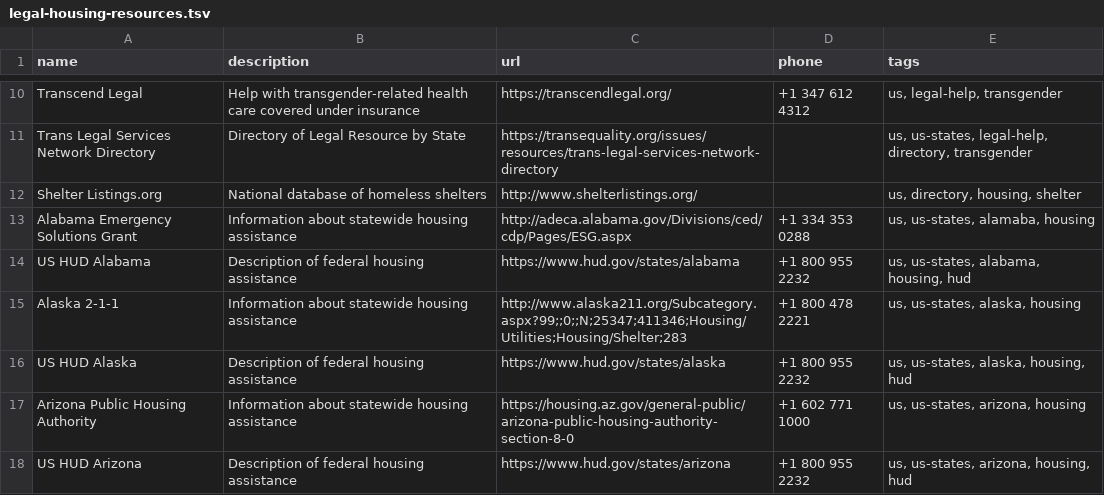
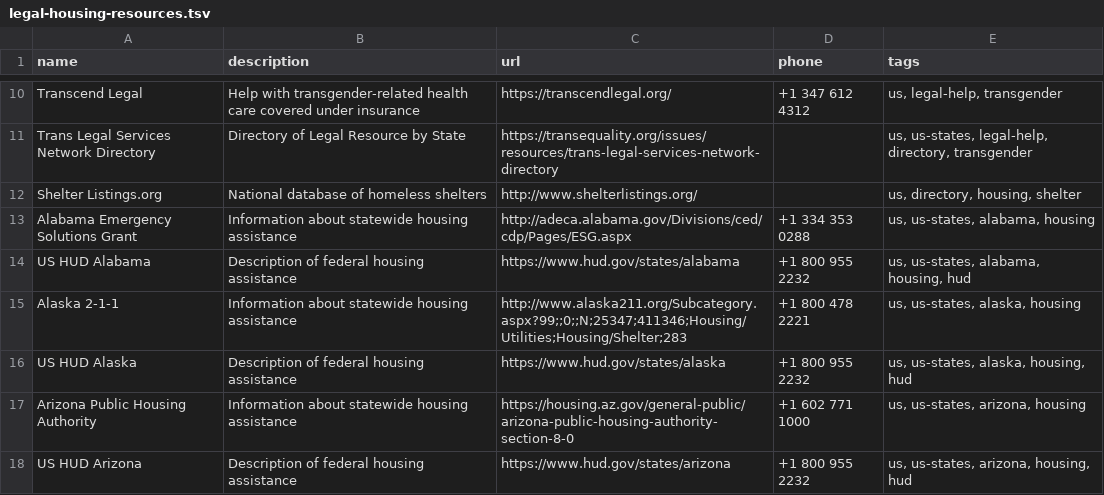
Before and after one commit to levis501/TransgenderHousingRelief, a TSV file: tools/legal-housing-resources.tsv, drawn as a sheet; only a part is shown, gaps mark what is left out.

Commit message:
fixed typo (alamaba) in legal-housing-resources data

```diff
--- a/tools/legal-housing-resources.tsv
+++ b/tools/legal-housing-resources.tsv
@@ -12,3 +12,3 @@ Trans Legal Services Network Directory 	Directory of Legal Resource by State	htt
 Shelter Listings.org	National database of homeless shelters	http://www.shelterlistings.org/		us, directory, housing, shelter
-Alabama Emergency Solutions Grant	Information about statewide housing assistance	http://adeca.alabama.gov/Divisions/ced/cdp/Pages/ESG.aspx	+1 334 353 0288	us, us-states, alamaba, housing
+Alabama Emergency Solutions Grant	Information about statewide housing assistance	http://adeca.alabama.gov/Divisions/ced/cdp/Pages/ESG.aspx	+1 334 353 0288	us, us-states, alabama, housing
 US HUD Alabama	Description of federal housing assistance	https://www.hud.gov/states/alabama	+1 800 955 2232	us, us-states, alabama, housing, hud
```
Also changed, not shown: 1 other file.
